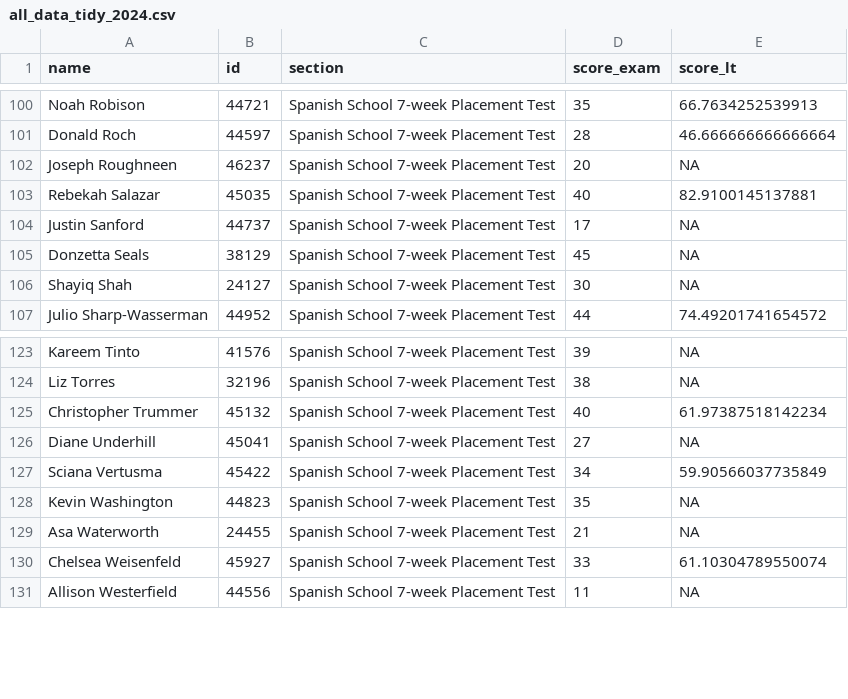
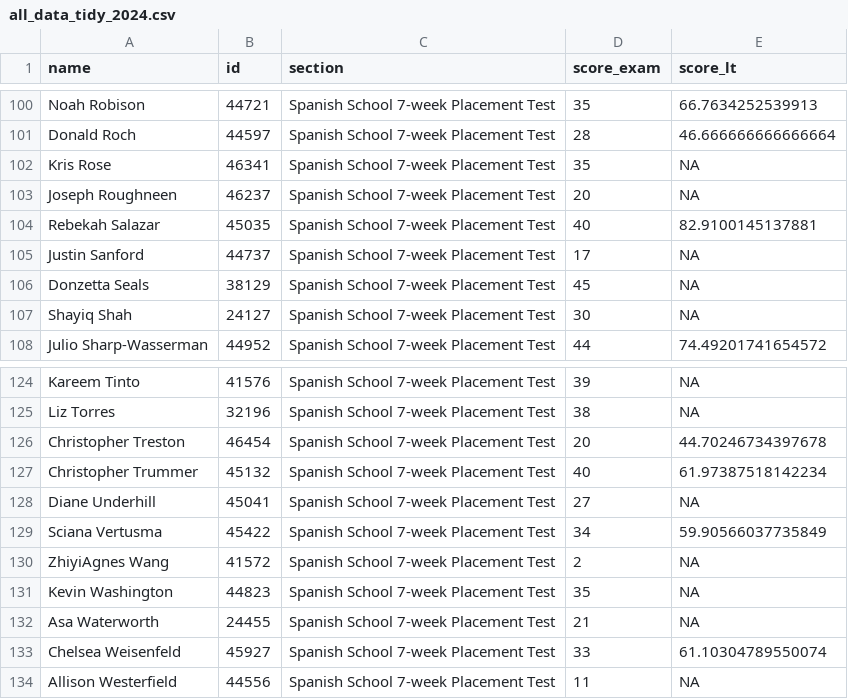
Before and after one commit to midd-teaching/placement_assessment, a CSV file: data/tidy/all_data_tidy_2024.csv, drawn as a sheet; only a part is shown, gaps mark what is left out; the diff names each change by its address in the sheet, - before the commit and + after, or states it on an @@ line.

```diff
--- a/data/tidy/all_data_tidy_2024.csv
+++ b/data/tidy/all_data_tidy_2024.csv
+row 102: Kris Rose | 46341 | Spanish School 7-week Placement Test | 35 | NA
+row 126: Christopher Treston | 46454 | Spanish School 7-week Placement Test | 20 | 44.70246734397678
+row 130: ZhiyiAgnes Wang | 41572 | Spanish School 7-week Placement Test | 2 | NA
```
Also changed, not shown: data/raw/2024-06-16T1838_Grades-SPANLS-7wk.csv, data/raw/LexTALE II Quiz Item Analysis Report.csv, 10 other files.
